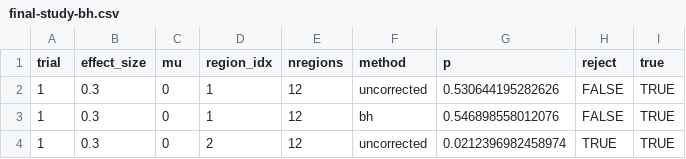
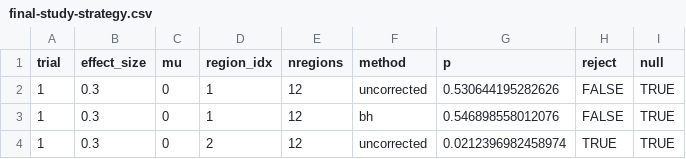
Before and after one commit to MUCollective/vis-insight-reliability, a CSV file: data/final-study-strategy.csv (was data/final-study-bh.csv), drawn as a sheet; only a part is shown.

Commit message:
anonymised data

```diff
--- a/data/final-study-bh.csv
+++ b/data/final-study-strategy.csv
@@ -1,2 +1,2 @@
-"trial","effect_size","mu","region_idx","nregions","method","p","reject","true"
+"trial","effect_size","mu","region_idx","nregions","method","p","reject","null"
 1,0.3,0,1,12,"uncorrected",0.530644195282626,FALSE,TRUE
```
Also changed, not shown: 37 other files.
